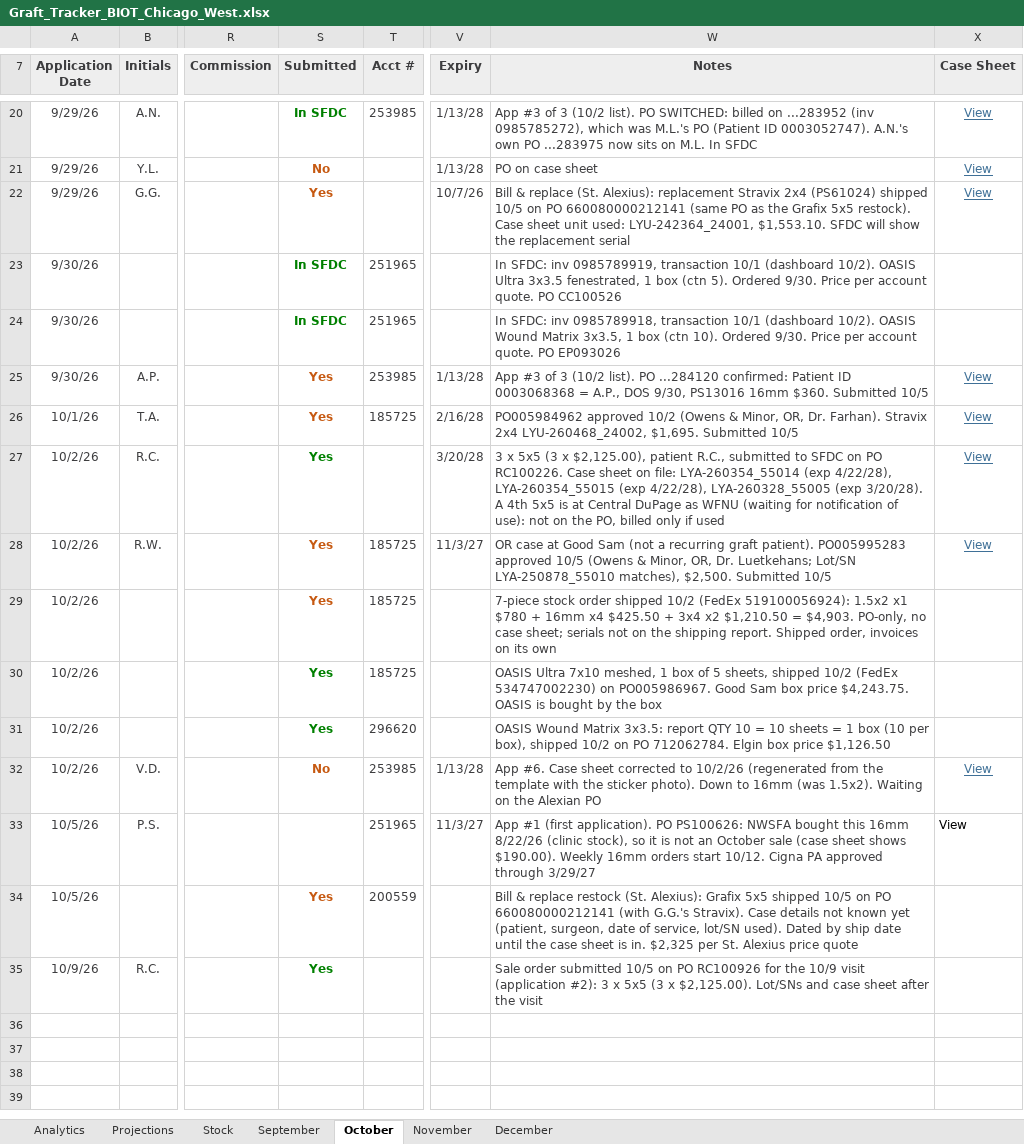
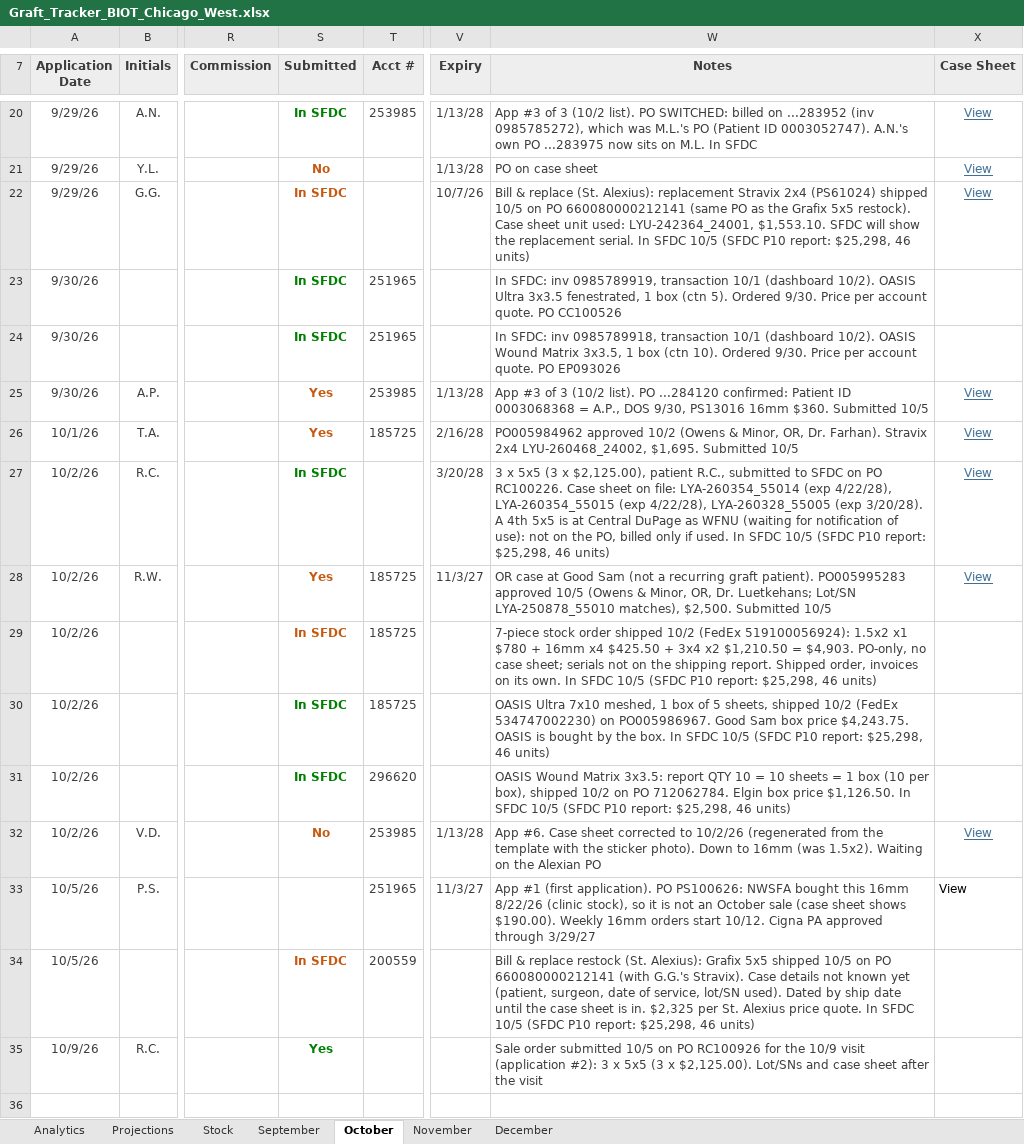
Before and after one commit to ajpeterson113/Graft-Tracker, an Excel workbook: Graft_Tracker_BIOT_Chicago_West.xlsx, sheet October, drawn as a sheet; only a part is shown, gaps mark what is left out; the shorter side is filled out with more unchanged rows; values as stored, in another font and other column widths than the file's, no borders; conditional formats not drawn; the diff names each change by its address in the sheet, - before the commit and + after, or states it on an @@ line.

Commit message:
SFDC P10 $25,298: 6 lines now In SFDC; SFDC YTD $851,632.60; projection rolled to 10/12

```diff
--- a/Graft_Tracker_BIOT_Chicago_West.xlsx (sheet October)
+++ b/Graft_Tracker_BIOT_Chicago_West.xlsx (sheet October)
-S22 (Submitted): Yes
+S22 (Submitted): In SFDC
-W22 (Notes): …the replacement serial
+W22 (Notes): …the replacement serial. In SFDC 10/5 (SFDC P10 report: $25,298, 46 units)
-S27 (Submitted): Yes
+S27 (Submitted): In SFDC
-W27 (Notes): …only if used
+W27 (Notes): …only if used. In SFDC 10/5 (SFDC P10 report: $25,298, 46 units)
-S29:S31 (Submitted): Yes
+S29:S31 (Submitted): In SFDC
-W29 (Notes): …on its own
+W29 (Notes): …on its own. In SFDC 10/5 (SFDC P10 report: $25,298, 46 units)
-W30 (Notes): …by the box
+W30 (Notes): …by the box. In SFDC 10/5 (SFDC P10 report: $25,298, 46 units)
-W31 (Notes): …box price $1,126.50
+W31 (Notes): …box price $1,126.50. In SFDC 10/5 (SFDC P10 report: $25,298, 46 units)
-S34 (Submitted): Yes
+S34 (Submitted): In SFDC
-W34 (Notes): …Alexius price quote
+W34 (Notes): …Alexius price quote. In SFDC 10/5 (SFDC P10 report: $25,298, 46 units)
```
Also changed, not shown: sheet Projections, sheet Stock, sheet Analytics, charts or pictures, 2 other files.
